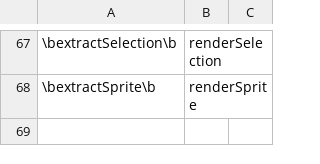
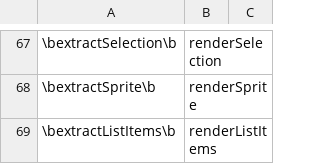
Before and after one commit to Marcinator31/Vortex-Client, a TSV file: port/1.21.11/replace.tsv, drawn as a sheet; only a part is shown, gaps mark what is left out; the diff names each change by its address in the sheet, - before the commit and + after, or states it on an @@ line.

```diff
--- a/port/1.21.11/replace.tsv
+++ b/port/1.21.11/replace.tsv
+row 69: \bextractListItems\b | renderListItems
```
Also changed, not shown: 2 other files.
